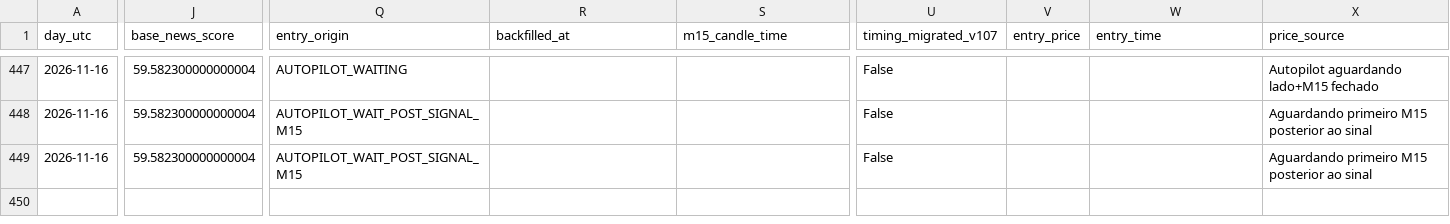
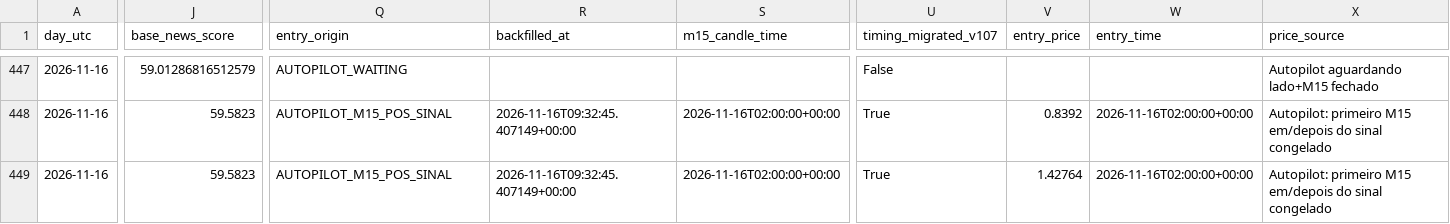
Before and after one commit to aparecidomikael97-ship-it/usd-macro-pro-v4, a CSV file: dados/currency_news_validation_v1061.csv, drawn as a sheet; only a part is shown, gaps mark what is left out; the diff covers the shown part only; the diff names each change by its address in the sheet, - before the commit and + after, or states it on an @@ line.

```diff
--- a/dados/currency_news_validation_v1061.csv
+++ b/dados/currency_news_validation_v1061.csv
-J447 (base_news_score): 59.582300000000004
+J447 (base_news_score): 59.01286816512579
-J448:J449 (base_news_score): 59.582300000000004
+J448:J449 (base_news_score): 59.5823
-Q448:Q449 (entry_origin): AUTOPILOT_WAIT_POST_SIGNAL_M15
+Q448:Q449 (entry_origin): AUTOPILOT_M15_POS_SINAL
-R448:R449 (backfilled_at): (empty)
+R448:R449 (backfilled_at): 2026-11-16T09:32:45.407149+00:00
-S448:S449 (m15_candle_time): (empty)
+S448:S449 (m15_candle_time): 2026-11-16T02:00:00+00:00
-U448:U449 (timing_migrated_v107): False
+U448:U449 (timing_migrated_v107): True
-V448 (entry_price): (empty)
+V448 (entry_price): 0.8392
-W448:W449 (entry_time): (empty)
+W448:W449 (entry_time): 2026-11-16T02:00:00+00:00
-X448:X449 (price_source): Aguardando primeiro M15 posterior ao sinal
+X448:X449 (price_source): Autopilot: primeiro M15 em/depois do sinal congelado
-V449 (entry_price): (empty)
+V449 (entry_price): 1.42764
```
Also changed, not shown: 80 edited cells elsewhere in this file.
